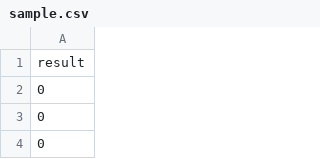
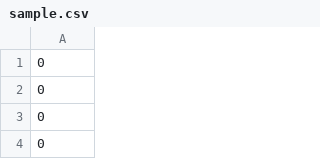
Before and after one commit to JustArgo/algorithm, a CSV file: dataCastle/预测离职训练赛/sample.csv (was dataCastle/sample.csv), drawn as a sheet; only a part is shown; the shorter side is filled out with more unchanged rows; the diff names each change by its address in the sheet, - before the commit and + after, or states it on an @@ line.

```diff
--- a/dataCastle/sample.csv
+++ b/dataCastle/预测离职训练赛/sample.csv
-row 1: result
```
Also changed, not shown: 14 other files.
